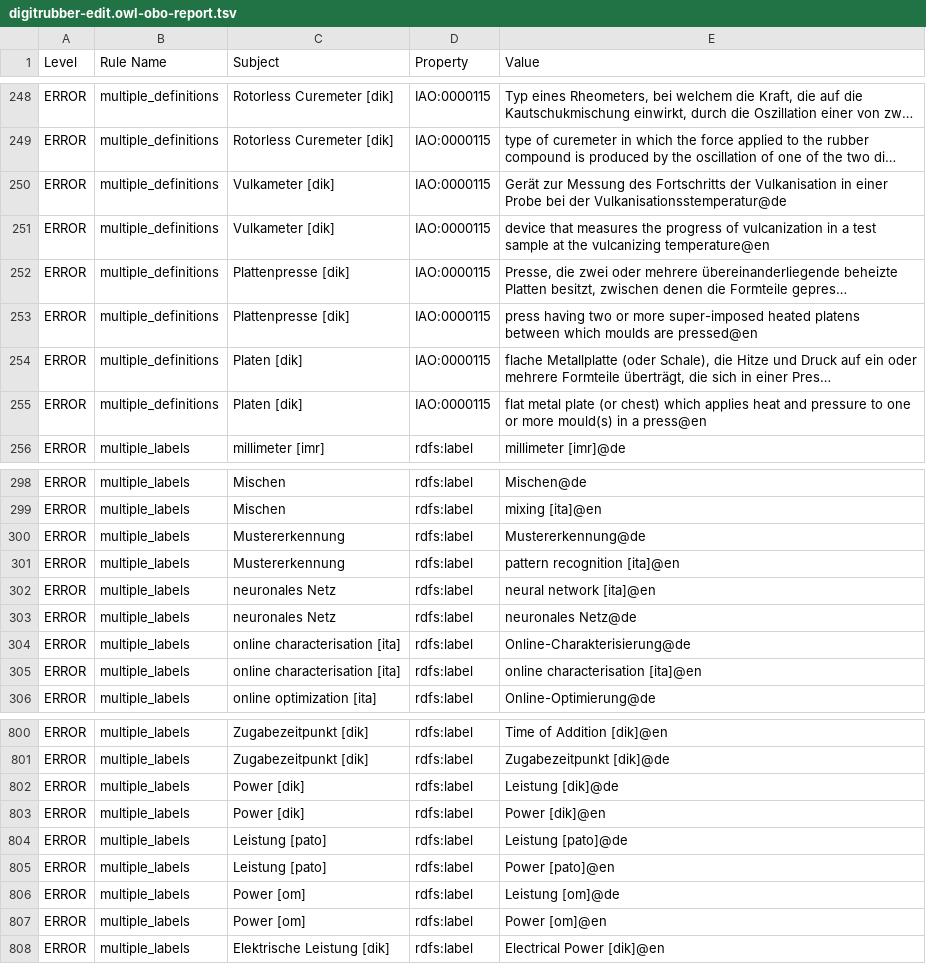
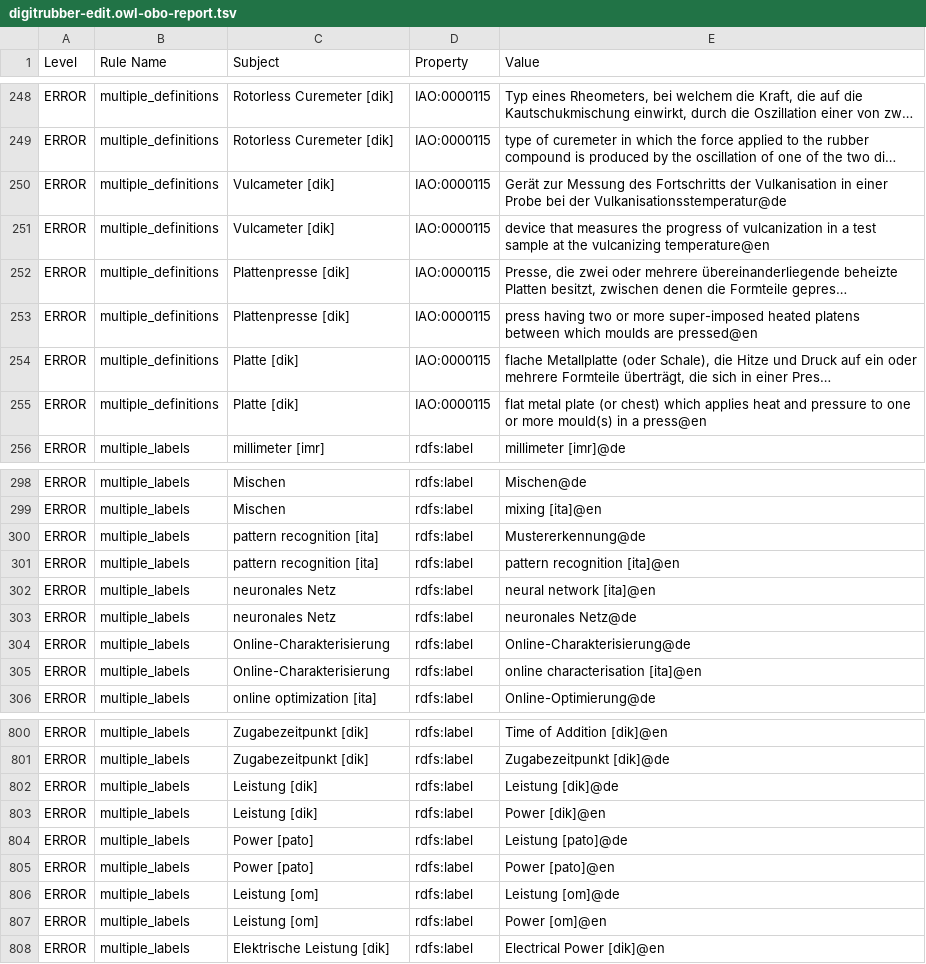
Before and after one commit to karanthpallavi/DIGIT-RUBBER, a TSV file: src/ontology/reports/digitrubber-edit.owl-obo-report.tsv, drawn as a sheet; only a part is shown, gaps mark what is left out; long unchanged cells end in …; the diff covers the shown part only; the diff names each change by its address in the sheet, - before the commit and + after, or states it on an @@ line.

```diff
--- a/src/ontology/reports/digitrubber-edit.owl-obo-report.tsv
+++ b/src/ontology/reports/digitrubber-edit.owl-obo-report.tsv
-C250:C251 (Subject): Vulkameter [dik]
+C250:C251 (Subject): Vulcameter [dik]
-C254:C255 (Subject): Platen [dik]
+C254:C255 (Subject): Platte [dik]
-C300:C301 (Subject): Mustererkennung
+C300:C301 (Subject): pattern recognition [ita]
-C304:C305 (Subject): online characterisation [ita]
+C304:C305 (Subject): Online-Charakterisierung
-C802:C803 (Subject): Power [dik]
+C802:C803 (Subject): Leistung [dik]
-C804:C805 (Subject): Leistung [pato]
+C804:C805 (Subject): Power [pato]
-C806:C807 (Subject): Power [om]
+C806:C807 (Subject): Leistung [om]
```
Also changed, not shown: 51 edited cells elsewhere in this file, 7 other files.
